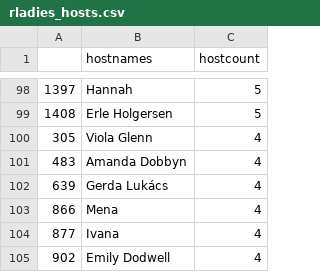
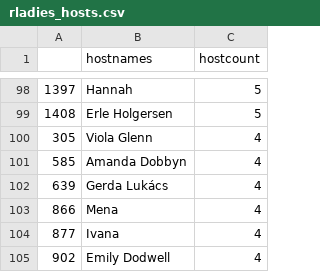
Before and after one commit to benubah/r-community-explorer, a CSV file: docs/data/rladies_hosts.csv, drawn as a sheet; only a part is shown, gaps mark what is left out; the diff covers the shown part only.

```diff
--- a/docs/data/rladies_hosts.csv
+++ b/docs/data/rladies_hosts.csv
@@ -100,3 +100,3 @@
 "305","Viola Glenn",4
-"483","Amanda Dobbyn",4
+"585","Amanda Dobbyn",4
 "639","Gerda Lukács",4
```
Also changed, not shown: 4 added rows, 4 removed rows and 15 edited cells elsewhere in this file, docs/data/rladies.csv, docs/data/rugs.csv, 5 other files.
